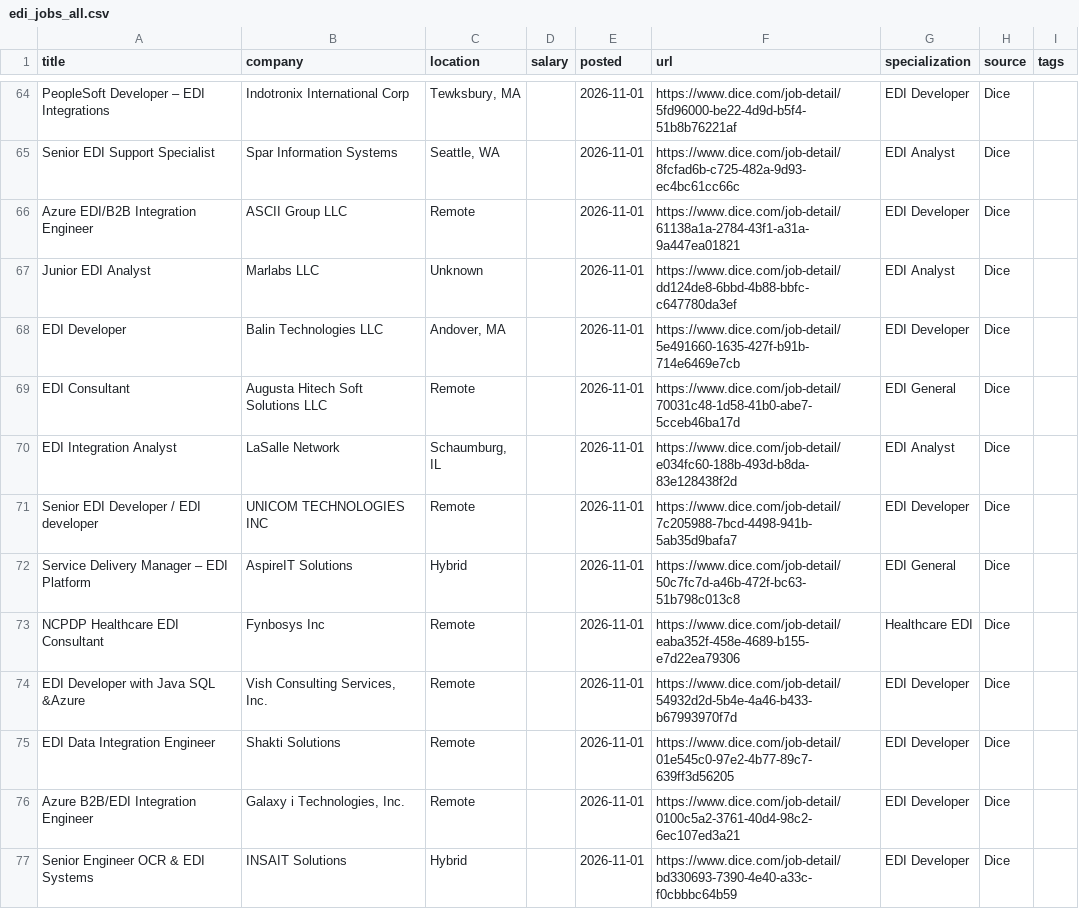
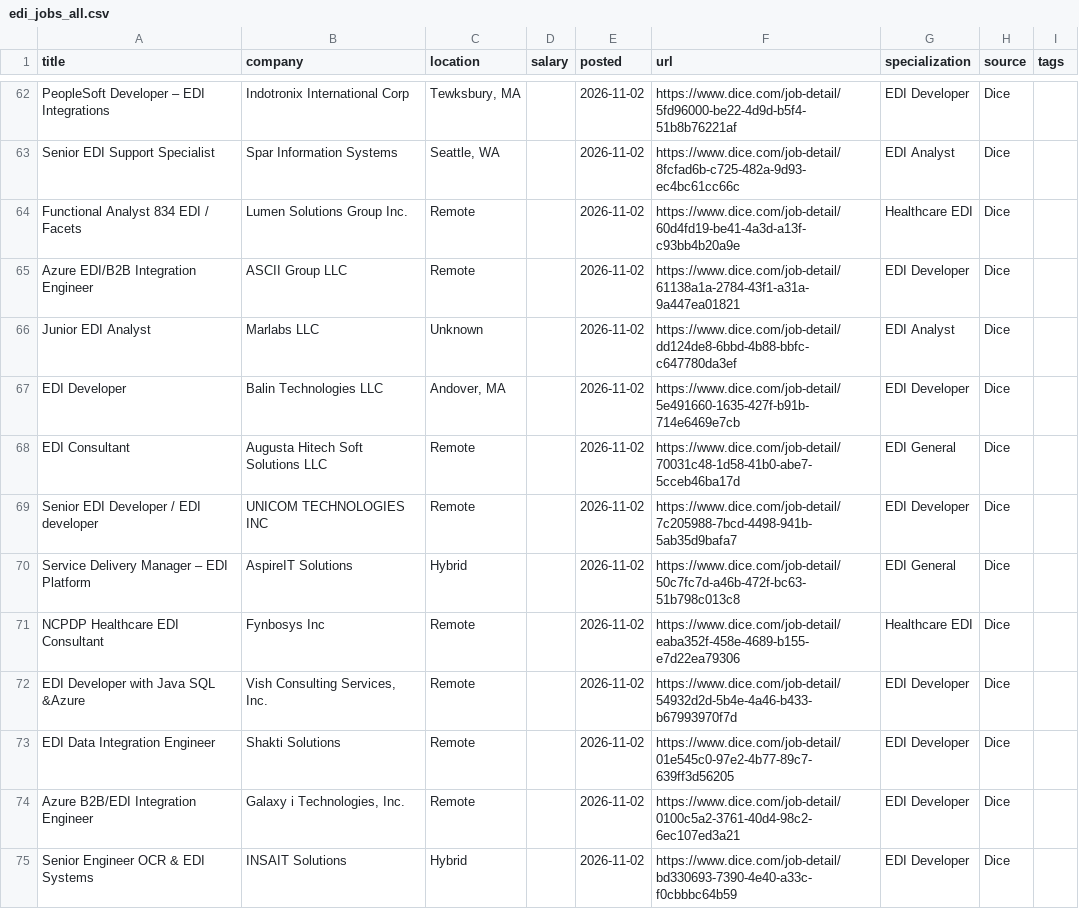
Before and after one commit to remoteediproject-ctrl/remoteedi-jobs, a CSV file: edi_jobs_all.csv, drawn as a sheet; only a part is shown, gaps mark what is left out; removed rows and columns are numbered as before the commit, all else as after; the diff covers the shown part only; the diff names each change by its address in the sheet, - before the commit and + after, or states it on an @@ line.

```diff
--- a/edi_jobs_all.csv
+++ b/edi_jobs_all.csv
-E62:E63 (posted): 2026-11-01
+E62:E63 (posted): 2026-11-02
+row 64: Functional Analyst 834 EDI / Facets | Lumen Solutions Group Inc. | Remote |  | 2026-11-02 | https://www.dice.com/job-detail/60d4fd19-be41-4a3d-a13f-c93bb4b20a9e | Healthcare EDI | Dice
-E65:E68 (posted): 2026-11-01
+E65:E68 (posted): 2026-11-02
-row 70: EDI Integration Analyst | LaSalle Network | Schaumburg, IL |  | 2026-11-01 | https://www.dice.com/job-detail/e034fc60-188b-493d-b8da-83e128438f2d | EDI Analyst | Dice
-E69:E75 (posted): 2026-11-01
+E69:E75 (posted): 2026-11-02
```
Also changed, not shown: 4 added rows, 6 removed rows, 7 moved rows and 47 edited cells elsewhere in this file, 2 other files.
